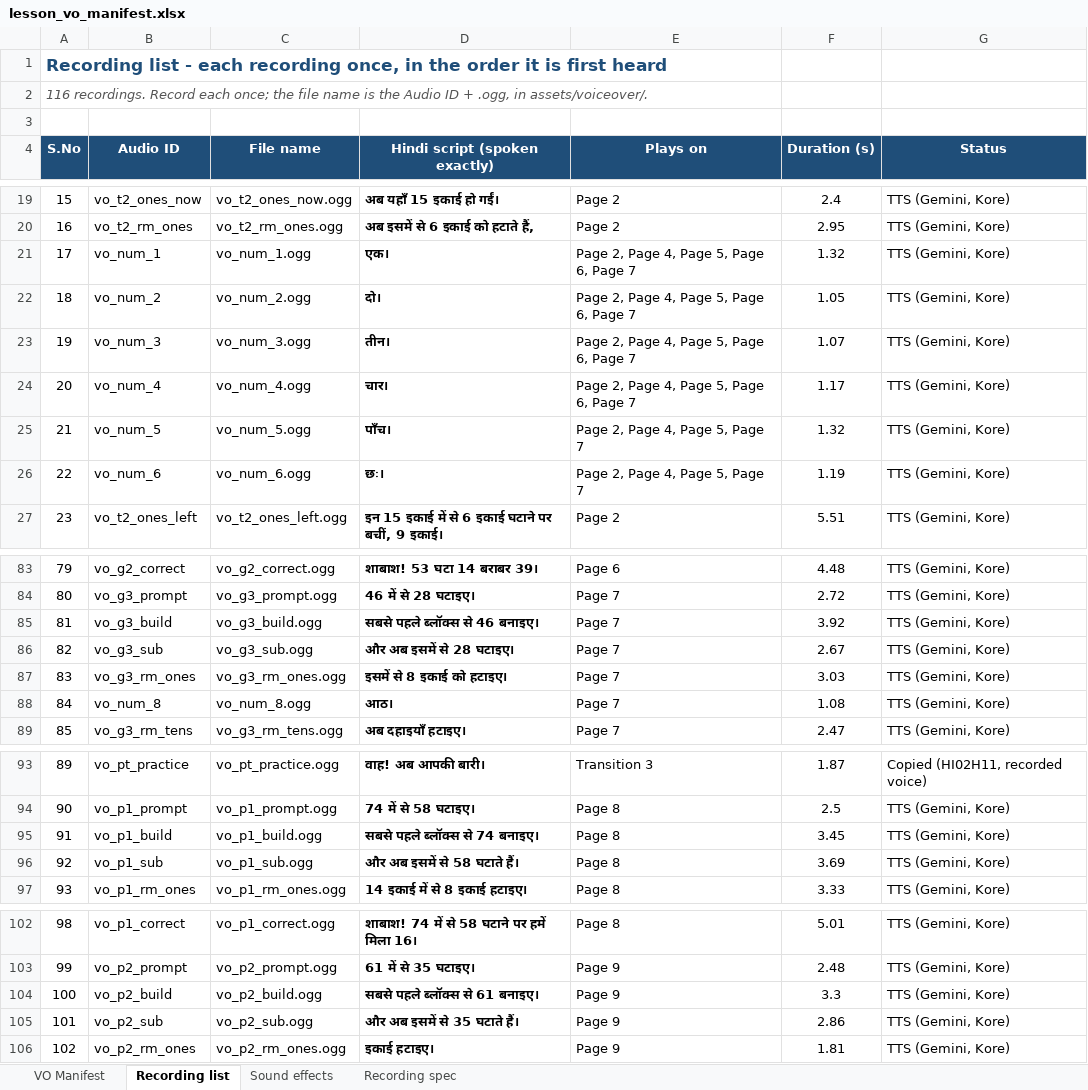
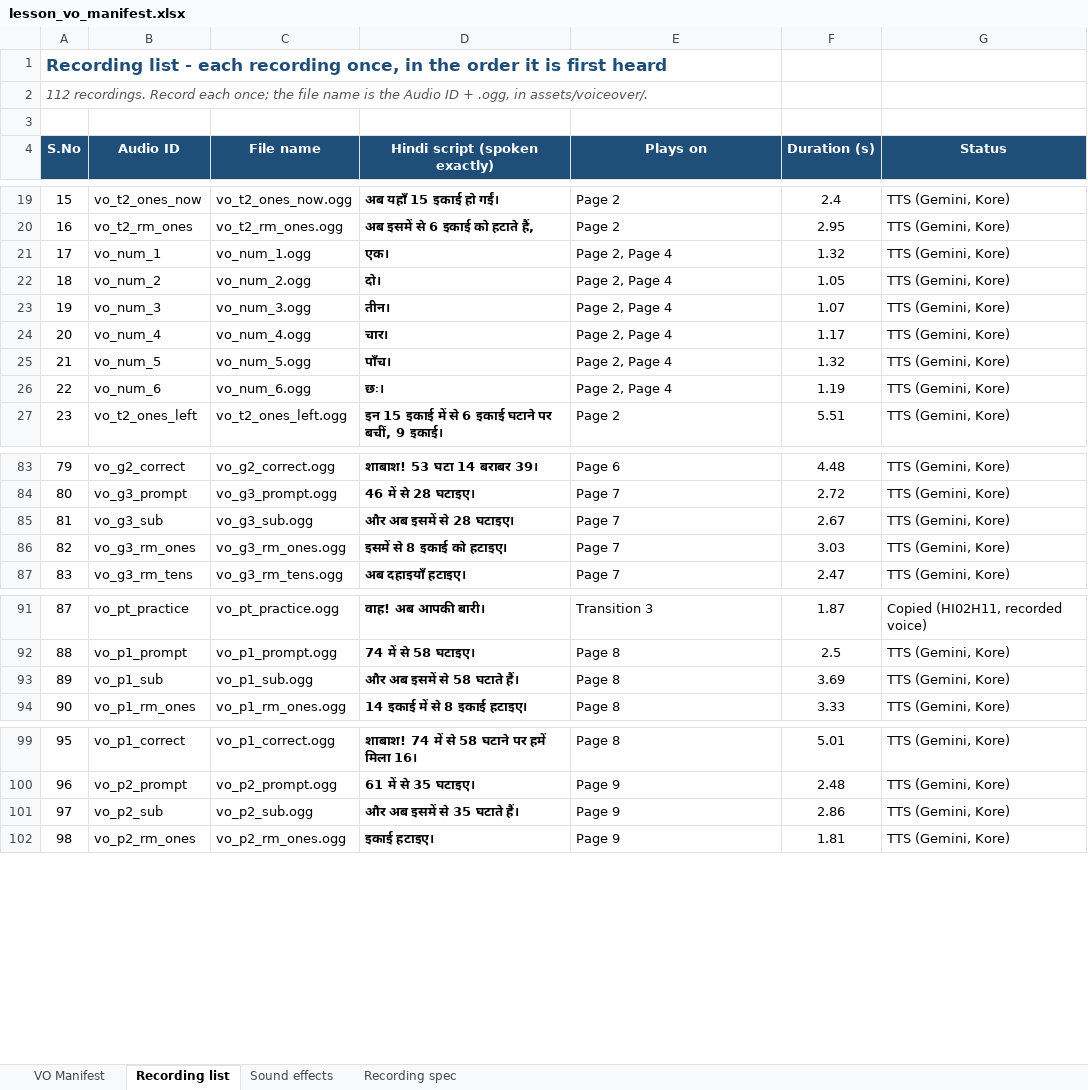
Before and after one commit to CodeWithPiyush0/MTG2A01_L04_S02-File7-Maths-, an Excel workbook: lesson_vo_manifest.xlsx, sheet Recording list, drawn as a sheet; only a part is shown, gaps mark what is left out; values as stored, in another font and other column widths than the file's, no borders; the diff covers the shown part only; the diff names each change by its address in the sheet, - before the commit and + after, or states it on an @@ line.

```diff
--- a/lesson_vo_manifest.xlsx (sheet Recording list)
+++ b/lesson_vo_manifest.xlsx (sheet Recording list)
@@ column A (S.No) renumbered from row 2 down @@
-E21:E24 (Plays on): Page 2, Page 4, Page 5, Page 6, Page 7
+E21:E24 (Plays on): Page 2, Page 4
-E25:E26 (Plays on): Page 2, Page 4, Page 5, Page 7
+E25:E26 (Plays on): Page 2, Page 4
-row 85: 81 | vo_g3_build | vo_g3_build.ogg | सबसे पहले ब्लॉक्स से 46 बनाइए। | Page 7 | 3.92 | TTS (Gemini, Kore)
-row 88: 84 | vo_num_8 | vo_num_8.ogg | आठ। | Page 7 | 1.08 | TTS (Gemini, Kore)
-row 95: 91 | vo_p1_build | vo_p1_build.ogg | सबसे पहले ब्लॉक्स से 74 बनाइए। | Page 8 | 3.45 | TTS (Gemini, Kore)
-row 104: 100 | vo_p2_build | vo_p2_build.ogg | सबसे पहले ब्लॉक्स से 61 बनाइए। | Page 9 | 3.3 | TTS (Gemini, Kore)
```
Also changed, not shown: 7 edited cells elsewhere in this sheet, sheet VO Manifest, sheet Recording spec, 11 other files.
